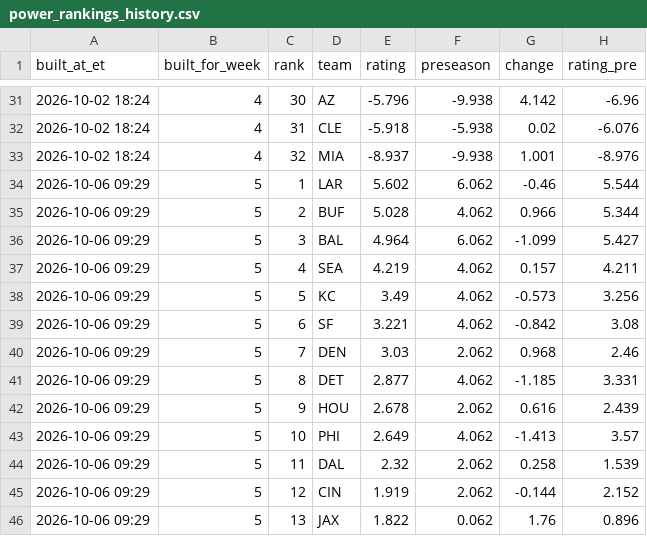
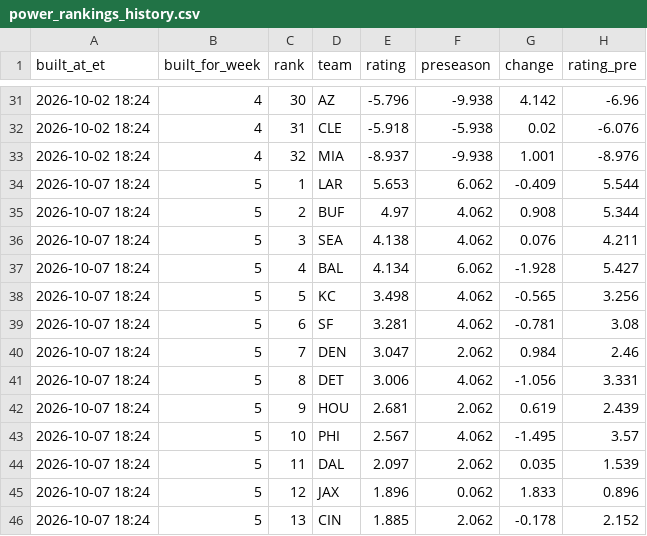
Before and after one commit to dprouty042/survivor, a CSV file: data/power_rankings_history.csv, drawn as a sheet; only a part is shown, gaps mark what is left out; the diff covers the shown part only.

```diff
--- a/data/power_rankings_history.csv
+++ b/data/power_rankings_history.csv
@@ -33,14 +33,14 @@ built_at_et,built_for_week,rank,team,rating,preseason,change,rating_pre
 2026-10-02 18:24,4,32,MIA,-8.937,-9.938,1.001,-8.976
-2026-10-06 09:29,5,1,LAR,5.602,6.062,-0.46,5.544
-2026-10-06 09:29,5,2,BUF,5.028,4.062,0.966,5.344
-2026-10-06 09:29,5,3,BAL,4.964,6.062,-1.099,5.427
-2026-10-06 09:29,5,4,SEA,4.219,4.062,0.157,4.211
-2026-10-06 09:29,5,5,KC,3.49,4.062,-0.573,3.256
-2026-10-06 09:29,5,6,SF,3.221,4.062,-0.842,3.08
-2026-10-06 09:29,5,7,DEN,3.03,2.062,0.968,2.46
-2026-10-06 09:29,5,8,DET,2.877,4.062,-1.185,3.331
-2026-10-06 09:29,5,9,HOU,2.678,2.062,0.616,2.439
-2026-10-06 09:29,5,10,PHI,2.649,4.062,-1.413,3.57
-2026-10-06 09:29,5,11,DAL,2.32,2.062,0.258,1.539
-2026-10-06 09:29,5,12,CIN,1.919,2.062,-0.144,2.152
-2026-10-06 09:29,5,13,JAX,1.822,0.062,1.76,0.896
+2026-10-07 18:24,5,1,LAR,5.653,6.062,-0.409,5.544
+2026-10-07 18:24,5,2,BUF,4.97,4.062,0.908,5.344
+2026-10-07 18:24,5,3,SEA,4.138,4.062,0.076,4.211
+2026-10-07 18:24,5,4,BAL,4.134,6.062,-1.928,5.427
+2026-10-07 18:24,5,5,KC,3.498,4.062,-0.565,3.256
+2026-10-07 18:24,5,6,SF,3.281,4.062,-0.781,3.08
+2026-10-07 18:24,5,7,DEN,3.047,2.062,0.984,2.46
+2026-10-07 18:24,5,8,DET,3.006,4.062,-1.056,3.331
+2026-10-07 18:24,5,9,HOU,2.681,2.062,0.619,2.439
+2026-10-07 18:24,5,10,PHI,2.567,4.062,-1.495,3.57
+2026-10-07 18:24,5,11,DAL,2.097,2.062,0.035,1.539
+2026-10-07 18:24,5,12,JAX,1.896,0.062,1.833,0.896
+2026-10-07 18:24,5,13,CIN,1.885,2.062,-0.178,2.152
```
Also changed, not shown: 3 added rows, 3 removed rows and 51 edited cells elsewhere in this file, data/line_snapshots.csv, data/power_rankings.csv, 7 other files.
